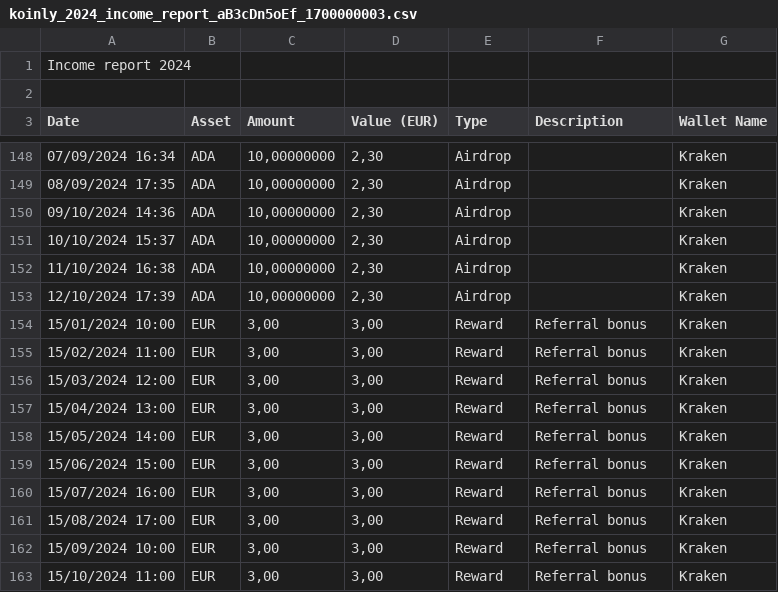
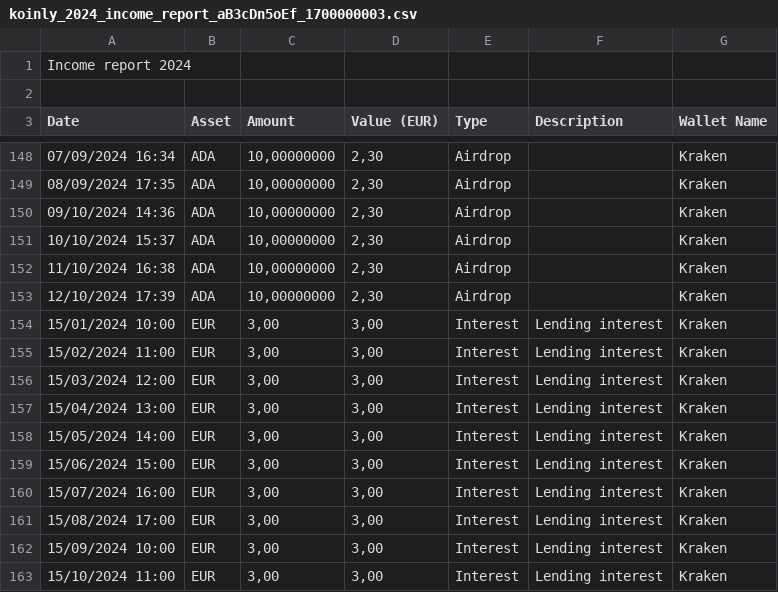
Before and after one commit to bes-shutok/tax-reporting, a CSV file: resources/source/example/koinly2024/koinly_2024_income_report_aB3cDn5oEf_1700000003.csv, drawn as a sheet; only a part is shown, gaps mark what is left out.

Commit message:
feat(crypto): PT-gated Modelo 3 derivatives routing and official income codes
Route crypto derivatives P&L by counterparty residency under the PT
jurisdiction (Anexo J Quadro 9.2.B + operation G30 for non-resident
operators; Anexo G Quadro 13 + G51 for PT-resident operators) and map
taxable reward income to the official Modelo 3 Tabela V code E25 for the
interest family, replacing the synthetic 401-405 placeholders.

Mandatory IRS fields now fail closed: a PT taxable-now reward group that
resolves to no Tabela V code raises FileProcessingError, mirroring the
existing Tabela X country-code contract so an incomplete filing row is
never emitted. Non-PT jurisdictions resolve to blank codes and proceed.

Also includes per-row Annex/Codigo columns in the Derivatives P&L sheet,
Koinly directory selection driven by the config fiscal year, four rounds
of correctness review fixes, supporting docs/lessons (#172-#194), and
mirrored PT statute sources (CIRS/CPPT/CIS consolidados).

```diff
--- a/resources/source/example/koinly2024/koinly_2024_income_report_aB3cDn5oEf_1700000003.csv
+++ b/resources/source/example/koinly2024/koinly_2024_income_report_aB3cDn5oEf_1700000003.csv
@@ -153,11 +153,11 @@ Date,Asset,Amount,Value (EUR),Type,Description,Wallet Name
 12/10/2024 17:39,ADA,"10,00000000","2,30",Airdrop,,Kraken
-15/01/2024 10:00,EUR,"3,00","3,00",Reward,Referral bonus,Kraken
-15/02/2024 11:00,EUR,"3,00","3,00",Reward,Referral bonus,Kraken
-15/03/2024 12:00,EUR,"3,00","3,00",Reward,Referral bonus,Kraken
-15/04/2024 13:00,EUR,"3,00","3,00",Reward,Referral bonus,Kraken
-15/05/2024 14:00,EUR,"3,00","3,00",Reward,Referral bonus,Kraken
-15/06/2024 15:00,EUR,"3,00","3,00",Reward,Referral bonus,Kraken
-15/07/2024 16:00,EUR,"3,00","3,00",Reward,Referral bonus,Kraken
-15/08/2024 17:00,EUR,"3,00","3,00",Reward,Referral bonus,Kraken
-15/09/2024 10:00,EUR,"3,00","3,00",Reward,Referral bonus,Kraken
-15/10/2024 11:00,EUR,"3,00","3,00",Reward,Referral bonus,Kraken
+15/01/2024 10:00,EUR,"3,00","3,00",Interest,Lending interest,Kraken
+15/02/2024 11:00,EUR,"3,00","3,00",Interest,Lending interest,Kraken
+15/03/2024 12:00,EUR,"3,00","3,00",Interest,Lending interest,Kraken
+15/04/2024 13:00,EUR,"3,00","3,00",Interest,Lending interest,Kraken
+15/05/2024 14:00,EUR,"3,00","3,00",Interest,Lending interest,Kraken
+15/06/2024 15:00,EUR,"3,00","3,00",Interest,Lending interest,Kraken
+15/07/2024 16:00,EUR,"3,00","3,00",Interest,Lending interest,Kraken
+15/08/2024 17:00,EUR,"3,00","3,00",Interest,Lending interest,Kraken
+15/09/2024 10:00,EUR,"3,00","3,00",Interest,Lending interest,Kraken
+15/10/2024 11:00,EUR,"3,00","3,00",Interest,Lending interest,Kraken
```
Also changed, not shown: 43 other files.
